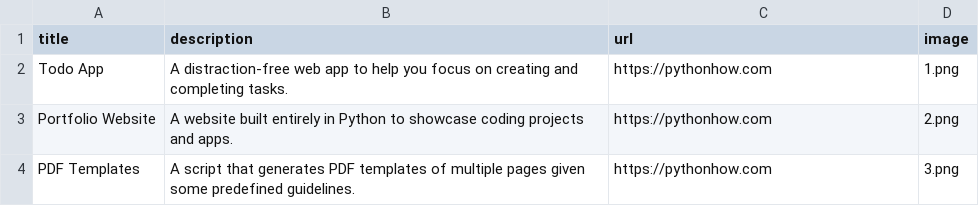
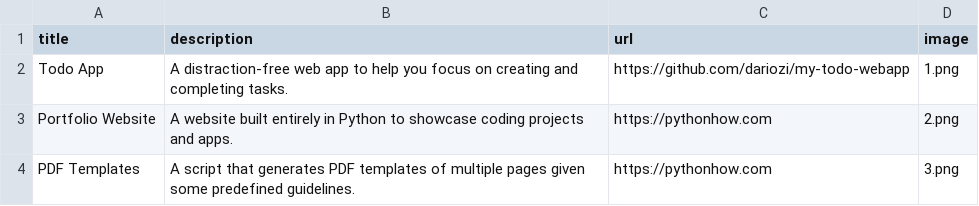
Before and after one commit to dariozi/portfolio_py, a CSV file: data.csv, drawn as a sheet; only a part is shown.

```diff
--- a/data.csv
+++ b/data.csv
@@ -1,3 +1,3 @@
 title;description;url;image
-Todo App;A distraction-free web app to help you focus on creating and completing tasks.;https://pythonhow.com;1.png
+Todo App;A distraction-free web app to help you focus on creating and completing tasks.;https://github.com/dariozi/my-todo-webapp;1.png
 Portfolio Website;A website built entirely in Python to showcase coding projects and apps.;https://pythonhow.com;2.png
```
